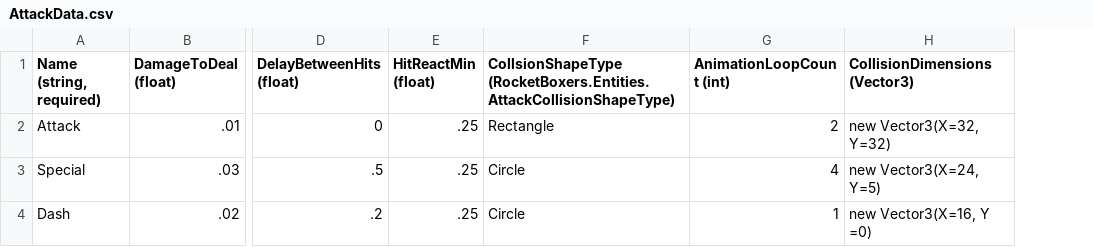
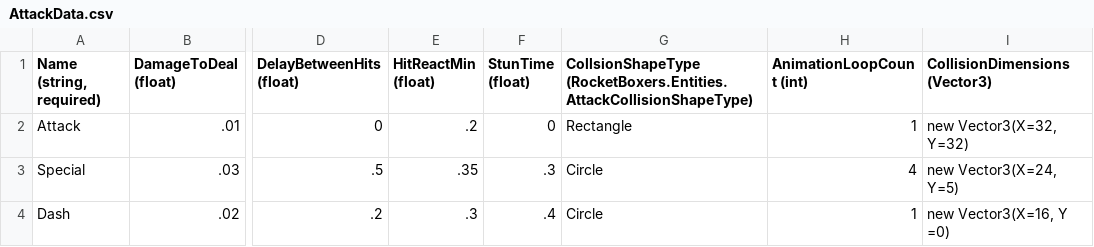
Before and after one commit to vchelaru/RocketBoxers, a CSV file: RocketBoxers/Content/Entities/Player/AttackData.csv, drawn as a sheet; only a part is shown, gaps mark what is left out; addresses are those after the commit; the diff names each change by its address in the sheet, - before the commit and + after, or states it on an @@ line.

Commit message:
Attack stun time Dash tuning
- Applying a stun time or recovery time to the dash and special attacks. No animation right now so we are using he attack holds.
- Dash attack now obeys the players directional input instead of the current velocity. Should allow for the dash to be used as a recovery move wen launched.

```diff
--- a/RocketBoxers/Content/Entities/Player/AttackData.csv
+++ b/RocketBoxers/Content/Entities/Player/AttackData.csv
+column F (StunTime (float)), rows 2-4: 0 | .3 | .4
-E2 (HitReactMin (float)): .25
+E2 (HitReactMin (float)): .2
-H2 (AnimationLoopCount (int)): 2
+H2 (AnimationLoopCount (int)): 1
-E3 (HitReactMin (float)): .25
+E3 (HitReactMin (float)): .35
-E4 (HitReactMin (float)): .25
+E4 (HitReactMin (float)): .3
```
Also changed, not shown: 2 other files.
